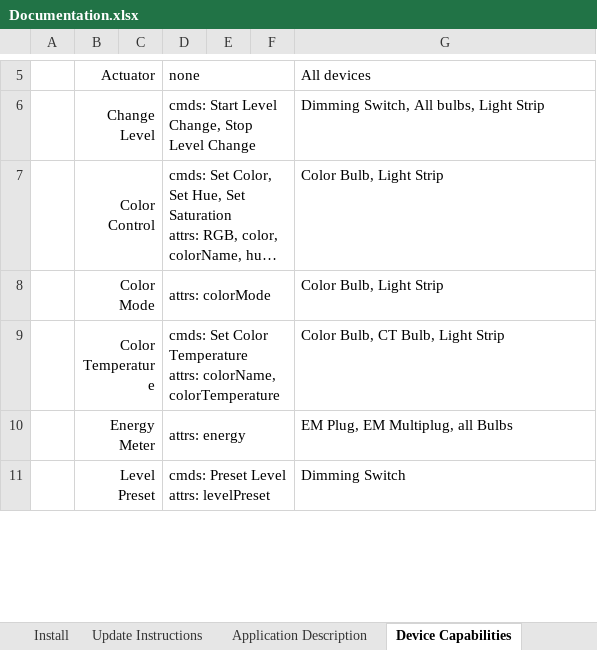
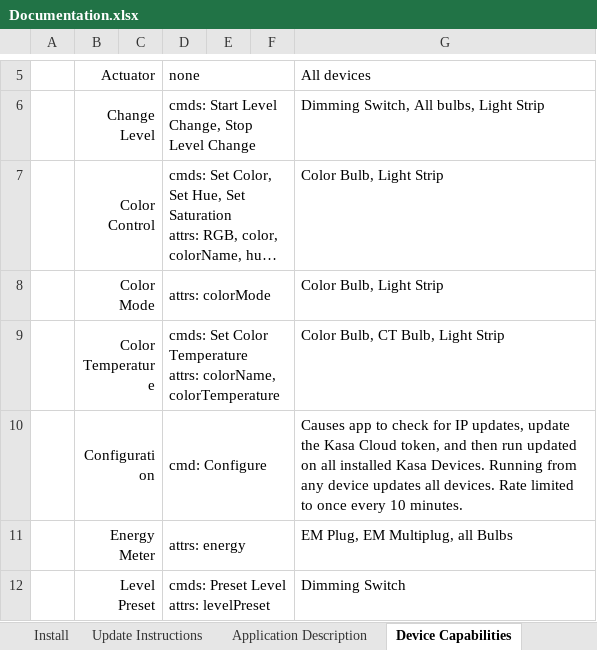
Before and after one commit to DaveGut/HubitatActive, an Excel workbook: KasaDevices/Docs/Documentation.xlsx, sheet Device Capabilities, drawn as a sheet; only a part is shown, gaps mark what is left out; long unchanged cells end in …; values as stored, in another font and other column widths than the file's, no borders; the diff names each change by its address in the sheet, - before the commit and + after, or states it on an @@ line.

```diff
--- a/KasaDevices/Docs/Documentation.xlsx (sheet Device Capabilities)
+++ b/KasaDevices/Docs/Documentation.xlsx (sheet Device Capabilities)
+row 10:  | Configuration |  | cmd: Configure |  |  | Causes app to check for IP updates, update the Kasa Cloud token, and then run updated on all installed Kasa Devices. Running from any device updates all devices. Rate limited to once every 10 minutes.
```
Also changed, not shown: sheet Application Description, sheet Changes, sheet Update Instructions, charts or pictures, 25 other files.
